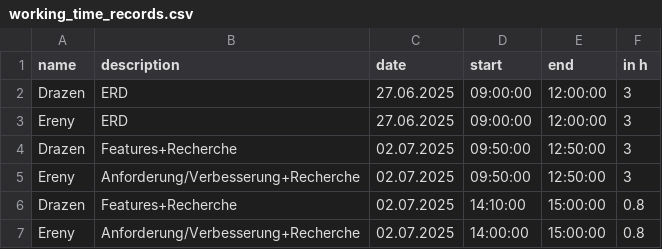
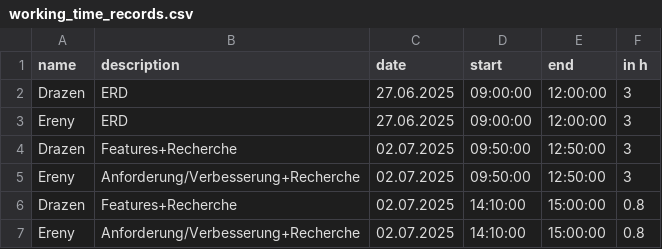
Before and after one commit to kiDra94/EffSync, a CSV file: working_time_records.csv, drawn as a sheet.

Commit message:
Fix end time for Ereny's task on 02.07.2025 in working_time_records.csv

```diff
--- a/working_time_records.csv
+++ b/working_time_records.csv
@@ -6,2 +6,2 @@ Ereny,Anforderung/Verbesserung+Recherche,02.07.2025,09:50:00,12:50:00,3
 Drazen,Features+Recherche,02.07.2025,14:10:00,15:00:00,0.8
-Ereny,Anforderung/Verbesserung+Recherche,02.07.2025,14:00:00,15:00:00,0.8
+Ereny,Anforderung/Verbesserung+Recherche,02.07.2025,14:10:00,15:00:00,0.8
```
